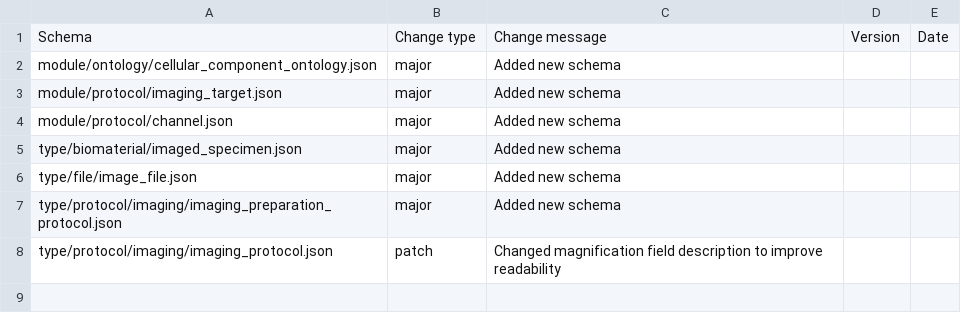
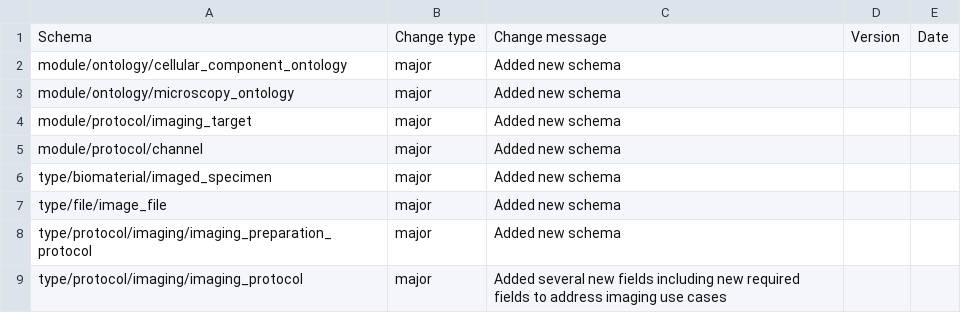
Before and after one commit to HumanCellAtlas/metadata-schema, a CSV file: json_schema/update_log.csv, drawn as a sheet.

Commit message:
Fixed a couple of minor issues incl updating versions.json and update_log for pre-release

```diff
--- a/json_schema/update_log.csv
+++ b/json_schema/update_log.csv
@@ -1,8 +1,9 @@
 Schema,Change type,Change message,Version,Date
-module/ontology/cellular_component_ontology.json,major,Added new schema,,
-module/protocol/imaging_target.json,major,Added new schema,,
-module/protocol/channel.json,major,Added new schema,,
-type/biomaterial/imaged_specimen.json,major,Added new schema,,
-type/file/image_file.json,major,Added new schema,,
-type/protocol/imaging/imaging_preparation_protocol.json,major,Added new schema,,
-type/protocol/imaging/imaging_protocol.json,patch,Changed magnification field description to improve readability,,
+module/ontology/cellular_component_ontology,major,Added new schema,,
+module/ontology/microscopy_ontology,major,Added new schema,,
+module/protocol/imaging_target,major,Added new schema,,
+module/protocol/channel,major,Added new schema,,
+type/biomaterial/imaged_specimen,major,Added new schema,,
+type/file/image_file,major,Added new schema,,
+type/protocol/imaging/imaging_preparation_protocol,major,Added new schema,,
+type/protocol/imaging/imaging_protocol,major,Added several new fields including new required fields to address imaging use cases,,
```
Also changed, not shown: 6 other files.
